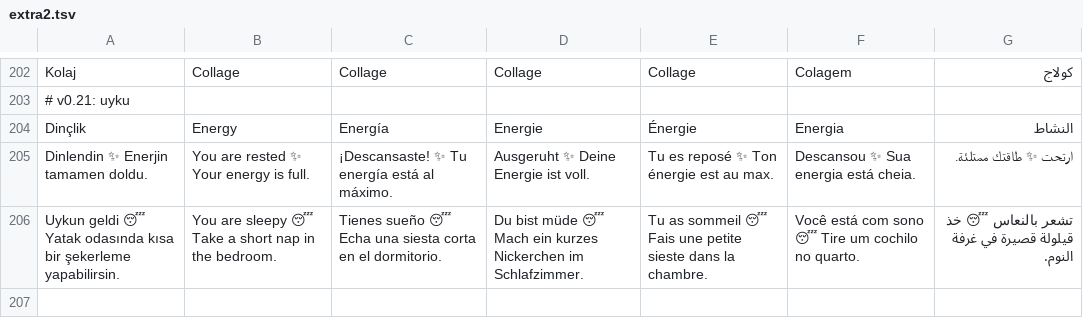
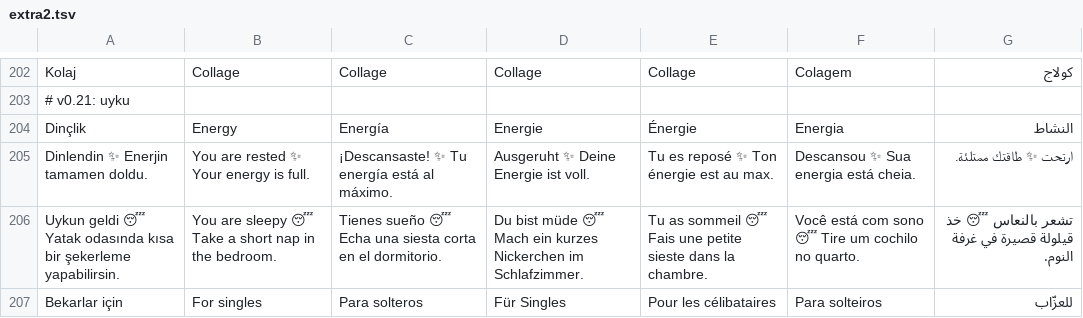
Before and after one commit to yusufonal0977-code/love-room, a TSV file: tools/i18n/extra2.tsv, drawn as a sheet; only a part is shown, gaps mark what is left out.

```diff
--- a/tools/i18n/extra2.tsv
+++ b/tools/i18n/extra2.tsv
@@ -206 +206,2 @@ Dinlendin ✨ Enerjin tamamen doldu.	You are rested ✨ Your energy is full.	¡D
 Uykun geldi 😴 Yatak odasında kısa bir şekerleme yapabilirsin.	You are sleepy 😴 Take a short nap in the bedroom.	Tienes sueño 😴 Echa una siesta corta en el dormitorio.	Du bist müde 😴 Mach ein kurzes Nickerchen im Schlafzimmer.	Tu as sommeil 😴 Fais une petite sieste dans la chambre.	Você está com sono 😴 Tire um cochilo no quarto.	تشعر بالنعاس 😴 خذ قيلولة قصيرة في غرفة النوم.
+Bekarlar için	For singles	Para solteros	Für Singles	Pour les célibataires	Para solteiros	للعزّاب
```
Also changed, not shown: 9 other files.
